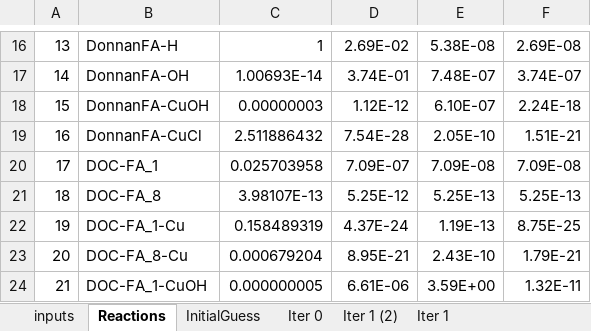
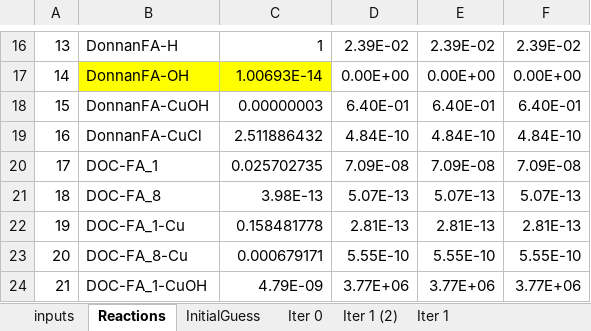
Before and after one commit to WindwardEnv/BLMEngineInR, an Excel workbook: scrap/manual speciation calculations - abbrev organic only.xlsx, sheet Reactions, drawn as a sheet; only a part is shown, gaps mark what is left out; values as stored, in another font and other column widths than the file's, no borders; the diff covers the shown part only; the diff names each change by its address in the sheet, - before the commit and + after, or states it on an @@ line.

```diff
--- a/scrap/manual speciation calculations - abbrev organic only.xlsx (sheet Reactions)
+++ b/scrap/manual speciation calculations - abbrev organic only.xlsx (sheet Reactions)
-D16: 2.69E-02
+D16: 2.39E-02
-E16: 5.38E-08
+E16: 2.39E-02
-F16: 2.69E-08
+F16: 2.39E-02
-B17:C17 fill: none
+B17:C17 fill: #FFFF00
-D17: 3.74E-01
+D17: 0.00E+00
-E17: 7.48E-07
+E17: 0.00E+00
-F17: 3.74E-07
+F17: 0.00E+00
-D18: 1.12E-12
+D18: 6.40E-01
-E18: 6.10E-07
+E18: 6.40E-01
-F18: 2.24E-18
+F18: 6.40E-01
-D19: 7.54E-28
+D19: 4.84E-10
-E19: 2.05E-10
+E19: 4.84E-10
-F19: 1.51E-21
+F19: 4.84E-10
-C20: 0.025703958
+C20: 0.025702735
-D20: 7.09E-07
+D20: 7.09E-08
-C21: 3.98107E-13
+C21: 3.98E-13
-D21: 5.25E-12
+D21: 5.07E-13
-E21: 5.25E-13
+E21: 5.07E-13
-F21: 5.25E-13
+F21: 5.07E-13
-C22: 0.158489319
+C22: 0.158481778
-D22: 4.37E-24
+D22: 2.81E-13
-E22: 1.19E-13
+E22: 2.81E-13
-F22: 8.75E-25
+F22: 2.81E-13
-C23: 0.000679204
+C23: 0.000679171
-D23: 8.95E-21
+D23: 5.55E-10
-E23: 2.43E-10
+E23: 5.55E-10
-F23: 1.79E-21
+F23: 5.55E-10
-C24: 0.000000005
+C24: 4.79E-09
-D24: 6.61E-06
+D24: 3.77E+06
-E24: 3.59E+00
+E24: 3.77E+06
-F24: 1.32E-11
+F24: 3.77E+06
```
Also changed, not shown: 20 added rows, 41 edited cells and cell formats elsewhere in this sheet, formulas that keep their value, scrap/double layer debugging.xlsx, 12 other files.
